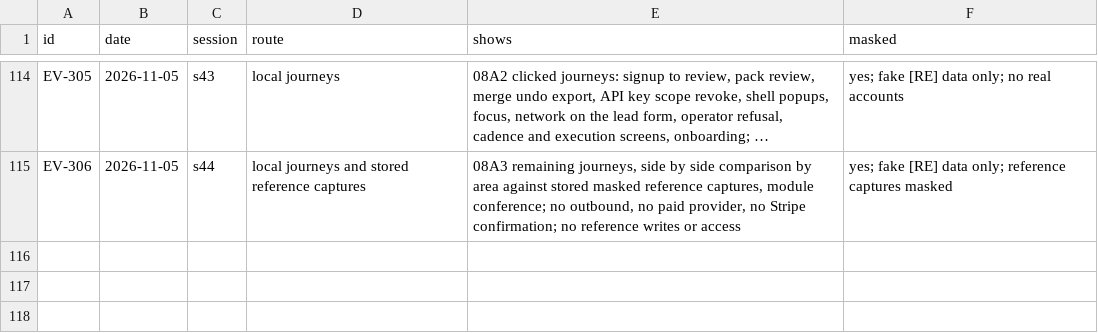
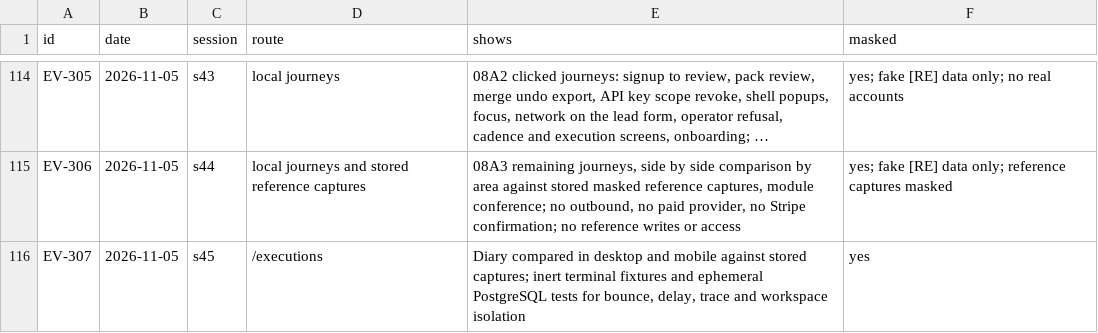
Before and after one commit to schultz0z0/Prometeus-Cadence, a CSV file: docs/reverse-engineering/visual-2026-10-25/evidence/index.csv, drawn as a sheet; only a part is shown, gaps mark what is left out; long unchanged cells end in …; the diff names each change by its address in the sheet, - before the commit and + after, or states it on an @@ line.

```diff
--- a/docs/reverse-engineering/visual-2026-10-25/evidence/index.csv
+++ b/docs/reverse-engineering/visual-2026-10-25/evidence/index.csv
+row 116: EV-307 | 2026-11-05 | s45 | /executions | Diary compared in desktop and mobile against stored captures; inert terminal fixtures and ephemeral PostgreSQL tests for bounce, delay, trace and workspace isolation | yes
```
Also changed, not shown: docs/reverse-engineering/visual-2026-10-25/sandbox/ledger.csv, 12 other files.
